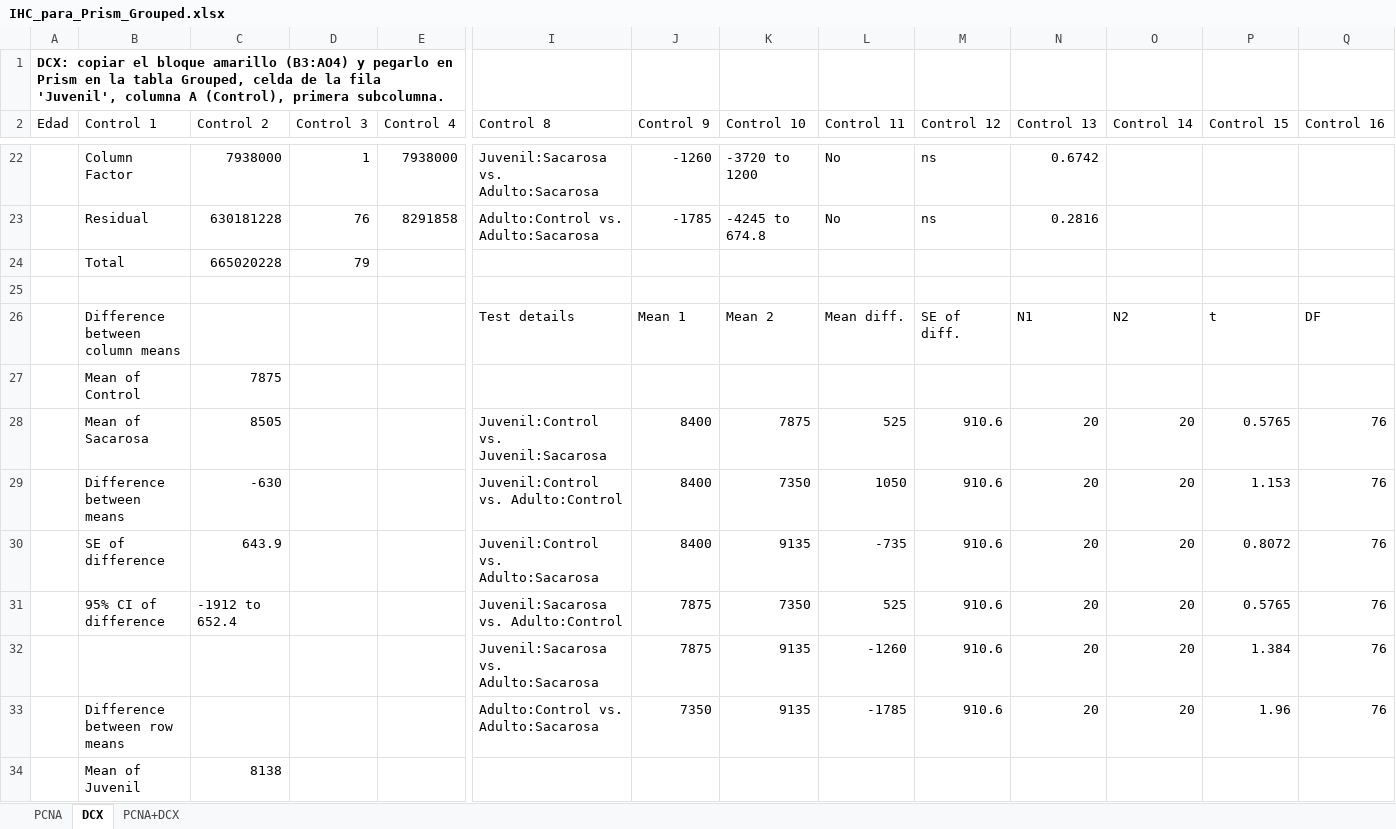
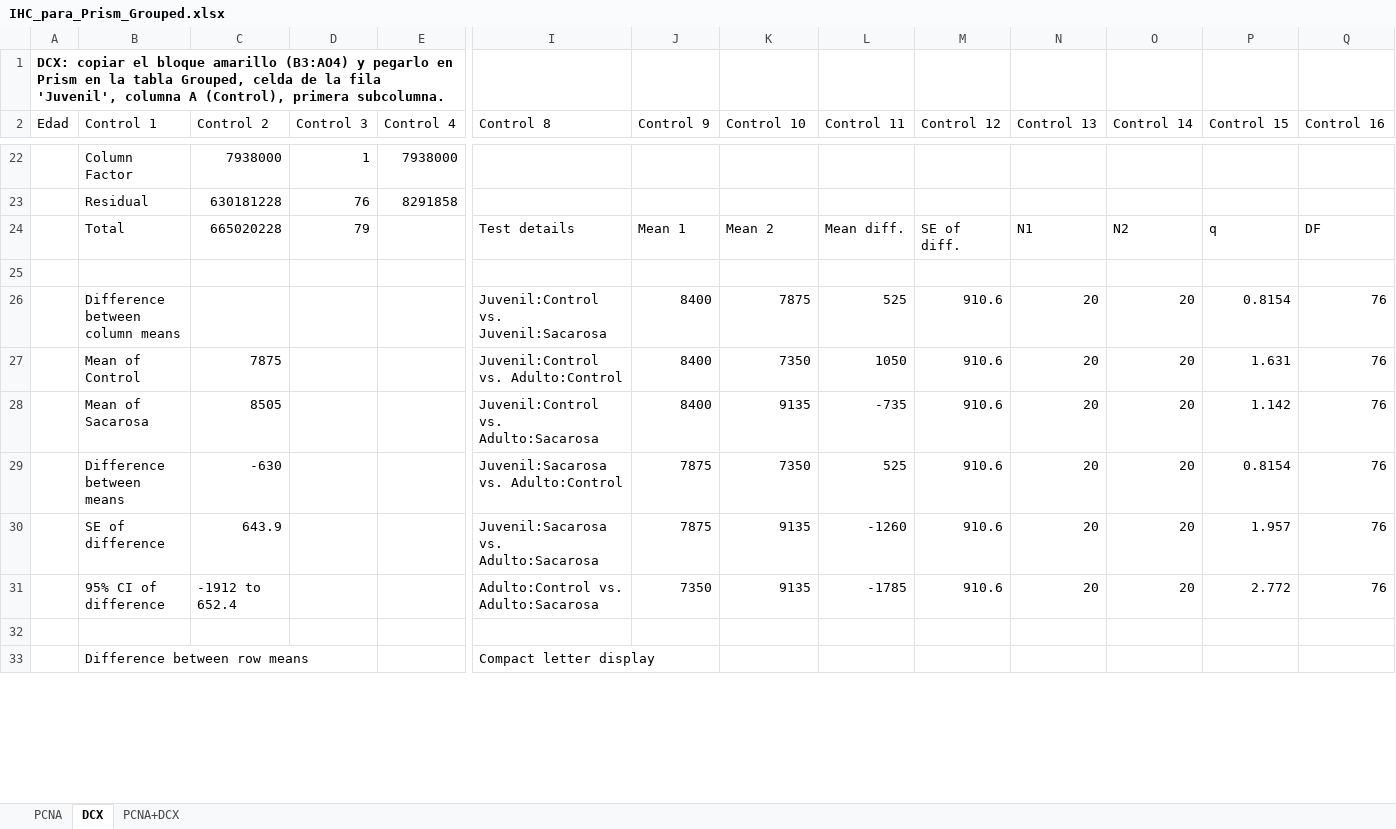
Before and after one commit to thiagosayegh/tesis-pfc, an Excel workbook: Resultados inmucitoquimica/IHC_para_Prism_Grouped.xlsx, sheet DCX, drawn as a sheet; only a part is shown, gaps mark what is left out; values as stored, in another font and other column widths than the file's, no borders; removed rows and columns are numbered as before the commit, all else as after; rows hold the shown columns only; the diff covers the shown part only; the diff names each change by its address in the sheet, - before the commit and + after, or states it on an @@ line.

```diff
--- a/Resultados inmucitoquimica/IHC_para_Prism_Grouped.xlsx (sheet DCX)
+++ b/Resultados inmucitoquimica/IHC_para_Prism_Grouped.xlsx (sheet DCX)
-I22 (Control 8): Juvenil:Sacarosa vs. Adulto:Sacarosa
+I22 (Control 8): (empty)
-J22 (Control 9): -1260
+J22 (Control 9): (empty)
-K22 (Control 10): -3720 to 1200
+K22 (Control 10): (empty)
-L22 (Control 11): No
+L22 (Control 11): (empty)
-M22 (Control 12): ns
+M22 (Control 12): (empty)
-N22 (Control 13): 0.6742
+N22 (Control 13): (empty)
-row 23:  | Residual | 630181228 | 76 | 8291858 | Adulto:Control vs. Adulto:Sacarosa | -1785 | -4245 to 674.8 | No | ns | 0.2816
-row 24:  | Total | 665020228 | 79
+row 23:  | Residual | 630181228 | 76 | 8291858
+row 24:  | Total | 665020228 | 79 |  | Test details | Mean 1 | Mean 2 | Mean diff. | SE of diff. | N1 | N2 | q | DF
-row 26:  | Difference between column means |  |  |  | Test details | Mean 1 | Mean 2 | Mean diff. | SE of diff. | N1 | N2 | t | DF
-row 27:  | Mean of Control | 7875
-B26 (Control 1): Mean of Sacarosa
+B26 (Control 1): Difference between column means
-C26 (Control 2): 8505
+C26 (Control 2): (empty)
-P26 (Control 15): 0.5765
+P26 (Control 15): 0.8154
-B27 (Control 1): Difference between means
+B27 (Control 1): Mean of Control
-C27 (Control 2): -630
+C27 (Control 2): 7875
-P27 (Control 15): 1.153
+P27 (Control 15): 1.631
-B28 (Control 1): SE of difference
+B28 (Control 1): Mean of Sacarosa
-C28 (Control 2): 643.9
+C28 (Control 2): 8505
-P28 (Control 15): 0.8072
+P28 (Control 15): 1.142
-B29 (Control 1): 95% CI of difference
+B29 (Control 1): Difference between means
-C29 (Control 2): -1912 to 652.4
+C29 (Control 2): -630
-P29 (Control 15): 0.5765
+P29 (Control 15): 0.8154
-B30 (Control 1): (empty)
+B30 (Control 1): SE of difference
-C30 (Control 2): (empty)
+C30 (Control 2): 643.9
-P30 (Control 15): 1.384
+P30 (Control 15): 1.957
-B31 (Control 1): Difference between row means
+B31 (Control 1): 95% CI of difference
-C31 (Control 2): (empty)
+C31 (Control 2): -1912 to 652.4
-P31 (Control 15): 1.96
+P31 (Control 15): 2.772
-row 32:  | Mean of Juvenil | 8138
+row 32: (empty)
+row 33:  | Difference between row means |  |  |  | Compact letter display
```
Also changed, not shown: 8 added rows, 7 removed rows, 2 moved rows and 20 edited cells elsewhere in this sheet, 7 other files.
